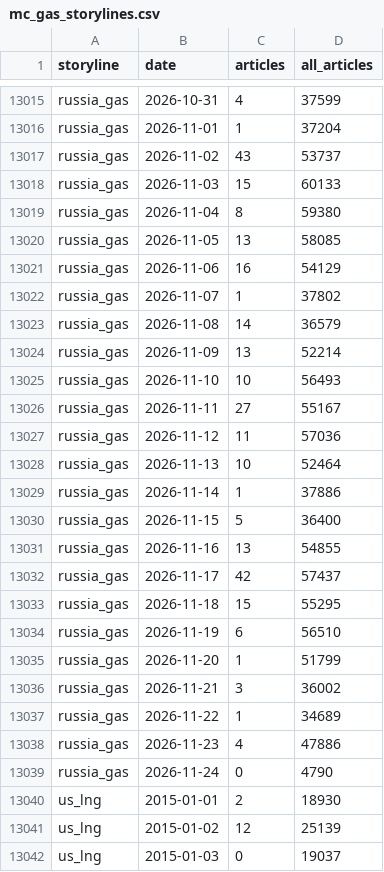
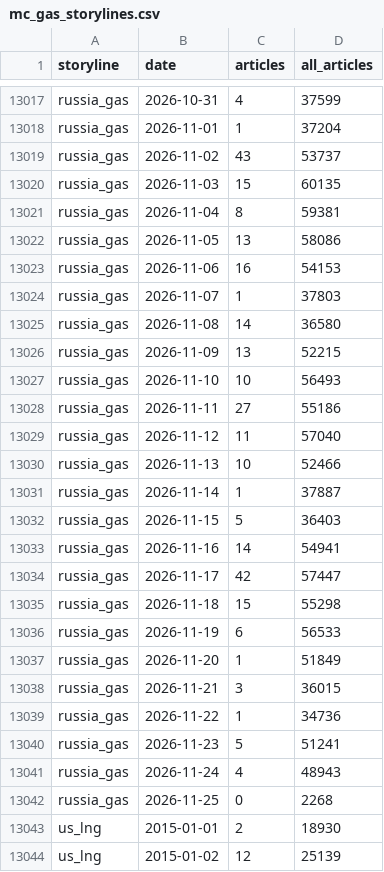
Before and after one commit to lukehamiltn/oil-tracker, a CSV file: news_data/mc_gas_storylines.csv, drawn as a sheet; only a part is shown, gaps mark what is left out; the shorter side is filled out with more unchanged rows; the diff covers the shown part only.

```diff
--- a/news_data/mc_gas_storylines.csv
+++ b/news_data/mc_gas_storylines.csv
@@ -13017,24 +13019,25 @@ russia_gas,2026-11-01,1,37204
 russia_gas,2026-11-02,43,53737
-russia_gas,2026-11-03,15,60133
-russia_gas,2026-11-04,8,59380
-russia_gas,2026-11-05,13,58085
-russia_gas,2026-11-06,16,54129
-russia_gas,2026-11-07,1,37802
-russia_gas,2026-11-08,14,36579
-russia_gas,2026-11-09,13,52214
+russia_gas,2026-11-03,15,60135
+russia_gas,2026-11-04,8,59381
+russia_gas,2026-11-05,13,58086
+russia_gas,2026-11-06,16,54153
+russia_gas,2026-11-07,1,37803
+russia_gas,2026-11-08,14,36580
+russia_gas,2026-11-09,13,52215
 russia_gas,2026-11-10,10,56493
-russia_gas,2026-11-11,27,55167
-russia_gas,2026-11-12,11,57036
-russia_gas,2026-11-13,10,52464
-russia_gas,2026-11-14,1,37886
-russia_gas,2026-11-15,5,36400
-russia_gas,2026-11-16,13,54855
-russia_gas,2026-11-17,42,57437
-russia_gas,2026-11-18,15,55295
-russia_gas,2026-11-19,6,56510
-russia_gas,2026-11-20,1,51799
-russia_gas,2026-11-21,3,36002
-russia_gas,2026-11-22,1,34689
-russia_gas,2026-11-23,4,47886
-russia_gas,2026-11-24,0,4790
+russia_gas,2026-11-11,27,55186
+russia_gas,2026-11-12,11,57040
+russia_gas,2026-11-13,10,52466
+russia_gas,2026-11-14,1,37887
+russia_gas,2026-11-15,5,36403
+russia_gas,2026-11-16,14,54941
+russia_gas,2026-11-17,42,57447
+russia_gas,2026-11-18,15,55298
+russia_gas,2026-11-19,6,56533
+russia_gas,2026-11-20,1,51849
+russia_gas,2026-11-21,3,36015
+russia_gas,2026-11-22,1,34736
+russia_gas,2026-11-23,5,51241
+russia_gas,2026-11-24,4,48943
+russia_gas,2026-11-25,0,2268
 us_lng,2015-01-01,2,18930
```
Also changed, not shown: 4 added rows and 89 edited cells elsewhere in this file, news_data/feeds/2026-11.csv, news_data/mc_gas_timelines.csv, 8 other files.
